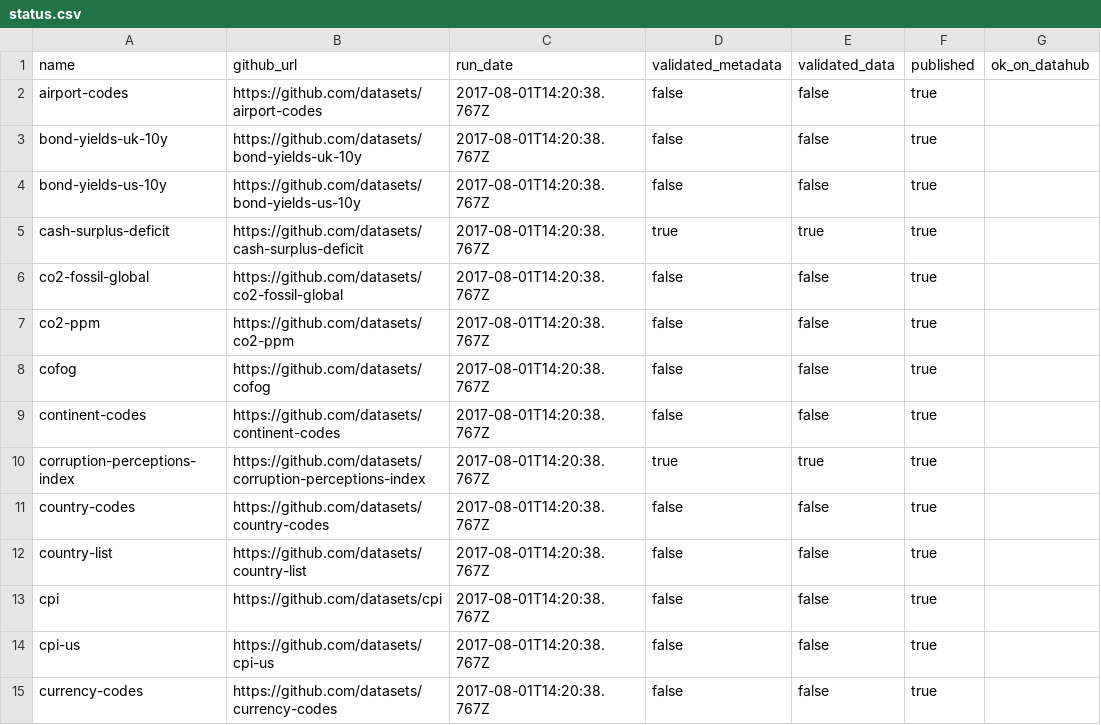
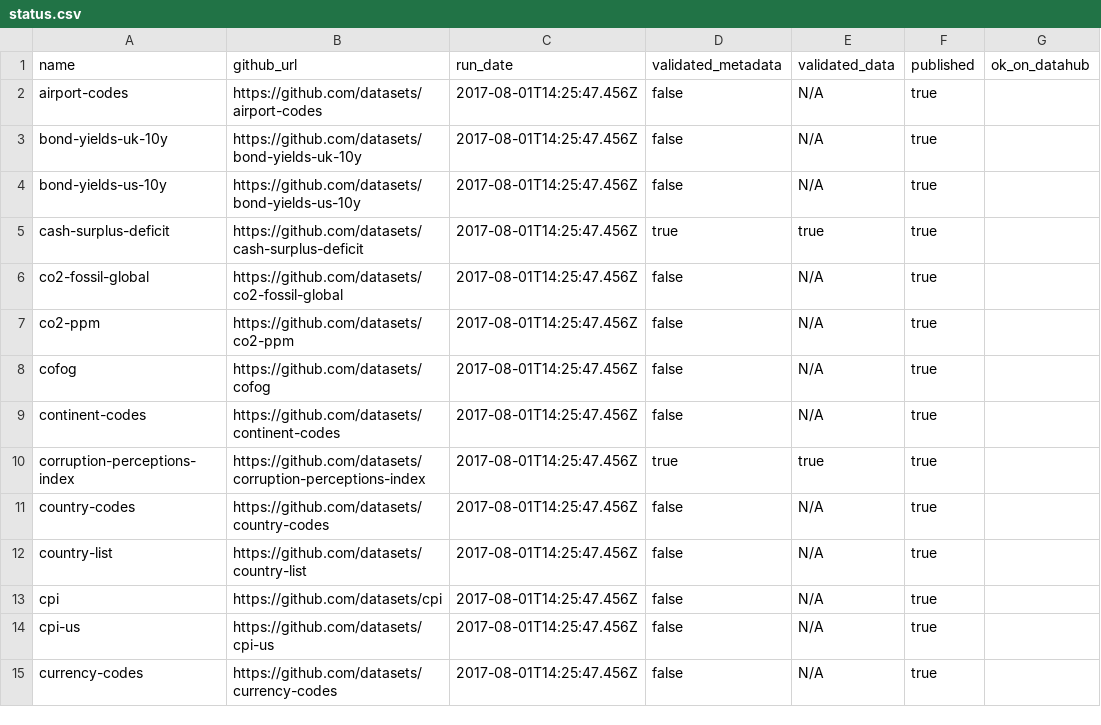
Before and after one commit to datopian/core-datasets-tools, a CSV file: status.csv, drawn as a sheet; only a part is shown; the diff covers the shown part only; the diff names each change by its address in the sheet, - before the commit and + after, or states it on an @@ line.

Commit message:
[check][xs]: if metadata is not valid, data validation status is N/A
* updated status.csv with new logic

```diff
--- a/status.csv
+++ b/status.csv
-C2:C15 (run_date): 2017-08-01T14:20:38.767Z
+C2:C15 (run_date): 2017-08-01T14:25:47.456Z
-E2:E4 (validated_data): false
+E2:E4 (validated_data): N/A
-E6:E9 (validated_data): false
+E6:E9 (validated_data): N/A
-E11:E15 (validated_data): false
+E11:E15 (validated_data): N/A
```
Also changed, not shown: 83 edited cells elsewhere in this file, 1 other file.
